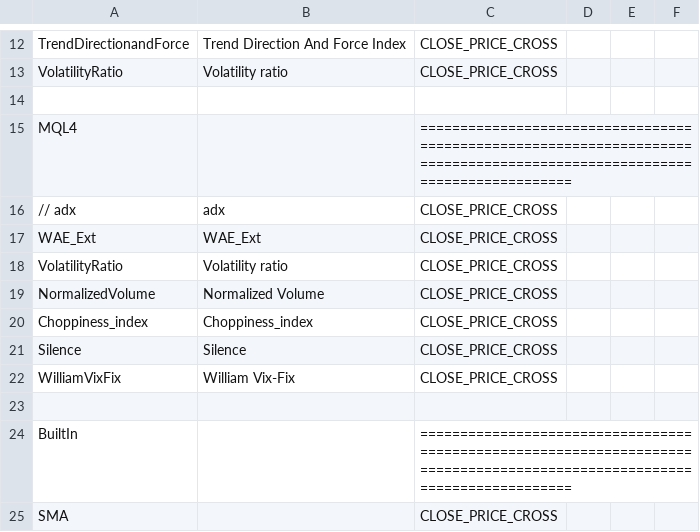
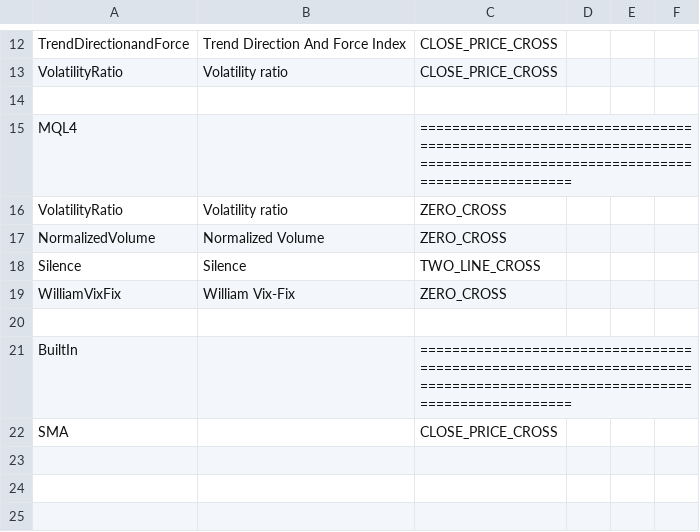
Before and after one commit to mojtaba-brz/NoForexNonsense-MQL-EA, a CSV file: Indicators/Table_VolumeIndicators.csv, drawn as a sheet; only a part is shown, gaps mark what is left out.

```diff
--- a/Indicators/Table_VolumeIndicators.csv
+++ b/Indicators/Table_VolumeIndicators.csv
@@ -15,9 +15,6 @@ VolatilityRatio, "Volatility ratio", CLOSE_PRICE_CROSS
 MQL4, , =========================================================================================================================
-// adx, "adx", CLOSE_PRICE_CROSS
-WAE_Ext, "WAE_Ext", CLOSE_PRICE_CROSS
-VolatilityRatio, "Volatility ratio", CLOSE_PRICE_CROSS
-NormalizedVolume, "Normalized Volume", CLOSE_PRICE_CROSS
-Choppiness_index, "Choppiness_index", CLOSE_PRICE_CROSS
-Silence, "Silence", CLOSE_PRICE_CROSS
-WilliamVixFix, "William Vix-Fix", CLOSE_PRICE_CROSS
+VolatilityRatio, "Volatility ratio", ZERO_CROSS
+NormalizedVolume, "Normalized Volume", ZERO_CROSS
+Silence, "Silence", TWO_LINE_CROSS
+WilliamVixFix, "William Vix-Fix", ZERO_CROSS
 
```
Also changed, not shown: Indicators/Table_ConfirmationIndicators.csv.
